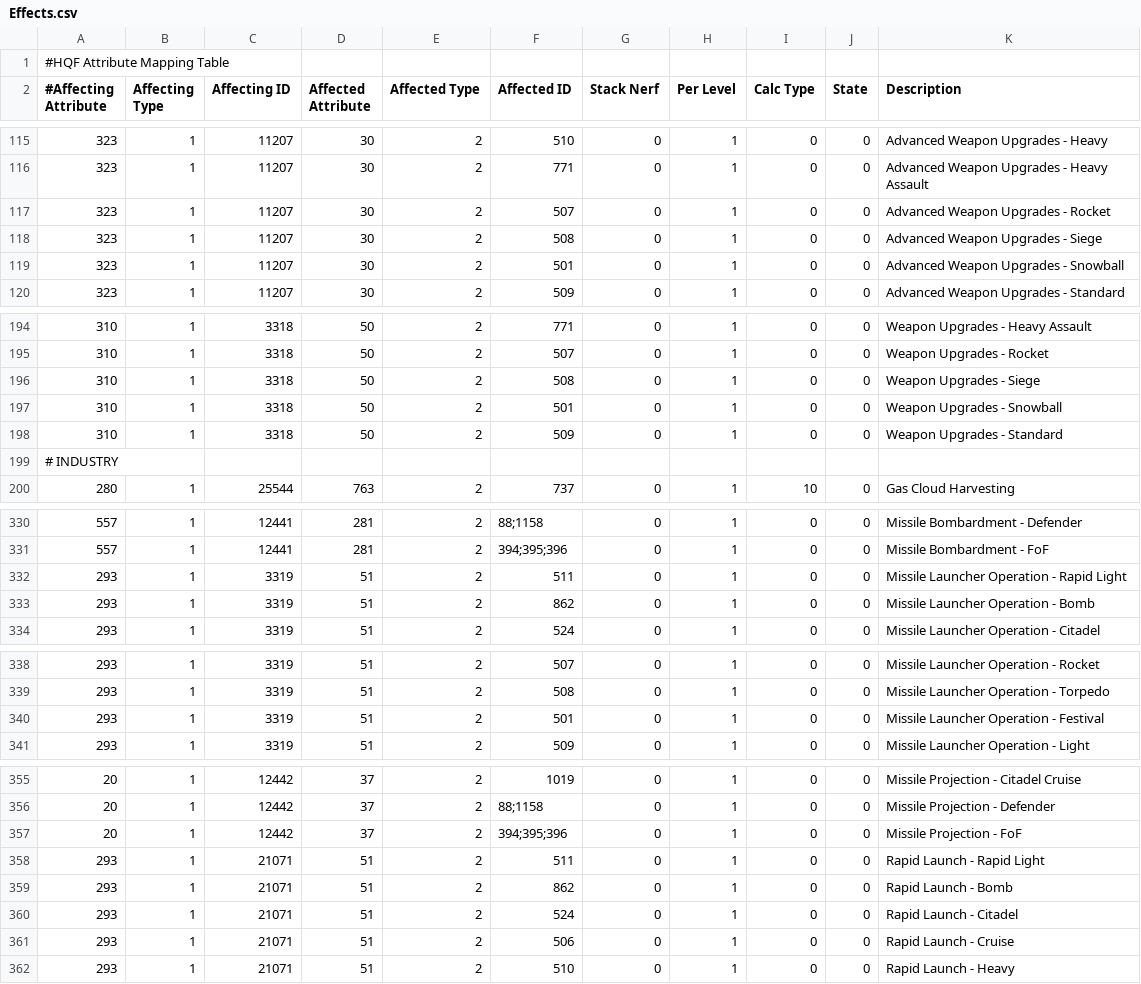
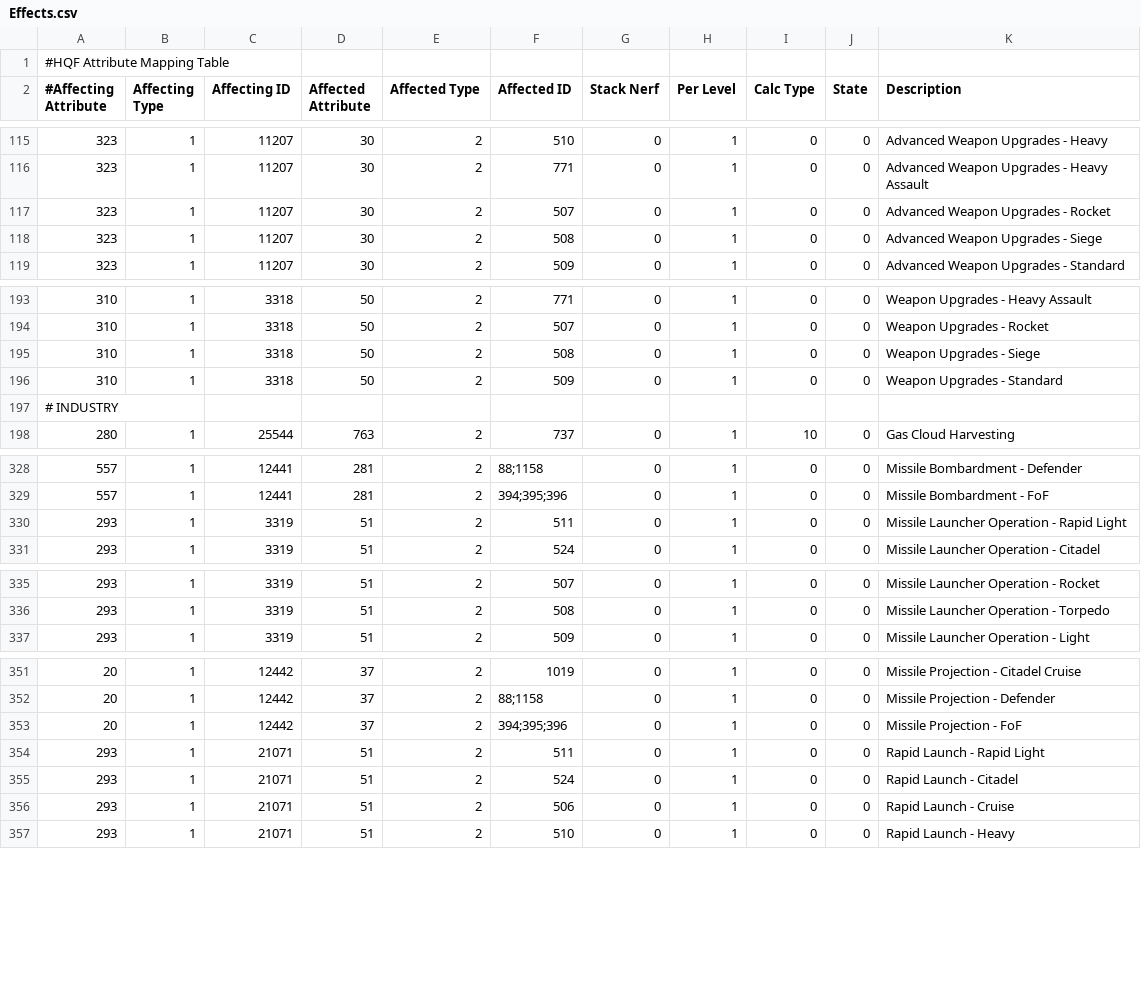
Before and after one commit to kmainyu/EveHQ, a CSV file: EveHQ.HQF/Resources/Effects.csv, drawn as a sheet; only a part is shown, gaps mark what is left out; the diff covers the shown part only; the diff names each change by its address in the sheet, - before the commit and + after, or states it on an @@ line.

Commit message:
HQF: - Fixed error at cache creation - Fixed crash when fitting festival ammo - Fixed several festival and bomb launcher bonuses

```diff
--- a/EveHQ.HQF/Resources/Effects.csv
+++ b/EveHQ.HQF/Resources/Effects.csv
-row 119: 323 | 1 | 11207 | 30 | 2 | 501 | 0 | 1 | 0 | 0 | Advanced Weapon Upgrades - Snowball
-row 197: 310 | 1 | 3318 | 50 | 2 | 501 | 0 | 1 | 0 | 0 | Weapon Upgrades - Snowball
-row 333: 293 | 1 | 3319 | 51 | 2 | 862 | 0 | 1 | 0 | 0 | Missile Launcher Operation - Bomb
-row 340: 293 | 1 | 3319 | 51 | 2 | 501 | 0 | 1 | 0 | 0 | Missile Launcher Operation - Festival
-row 359: 293 | 1 | 21071 | 51 | 2 | 862 | 0 | 1 | 0 | 0 | Rapid Launch - Bomb
```
Also changed, not shown: 1 removed row and 1 edited cell elsewhere in this file, EveHQ.HQF/Resources/ImplantEffects.csv, EveHQ.HQF/Resources/ShipBonuses.csv, 3 other files.
